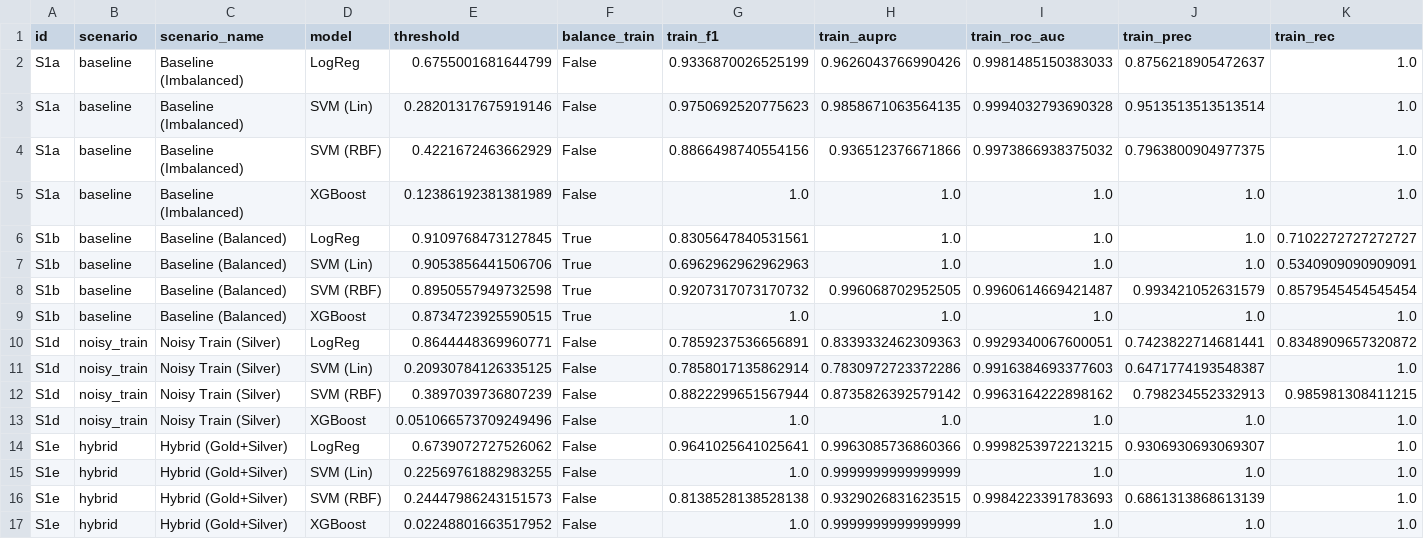
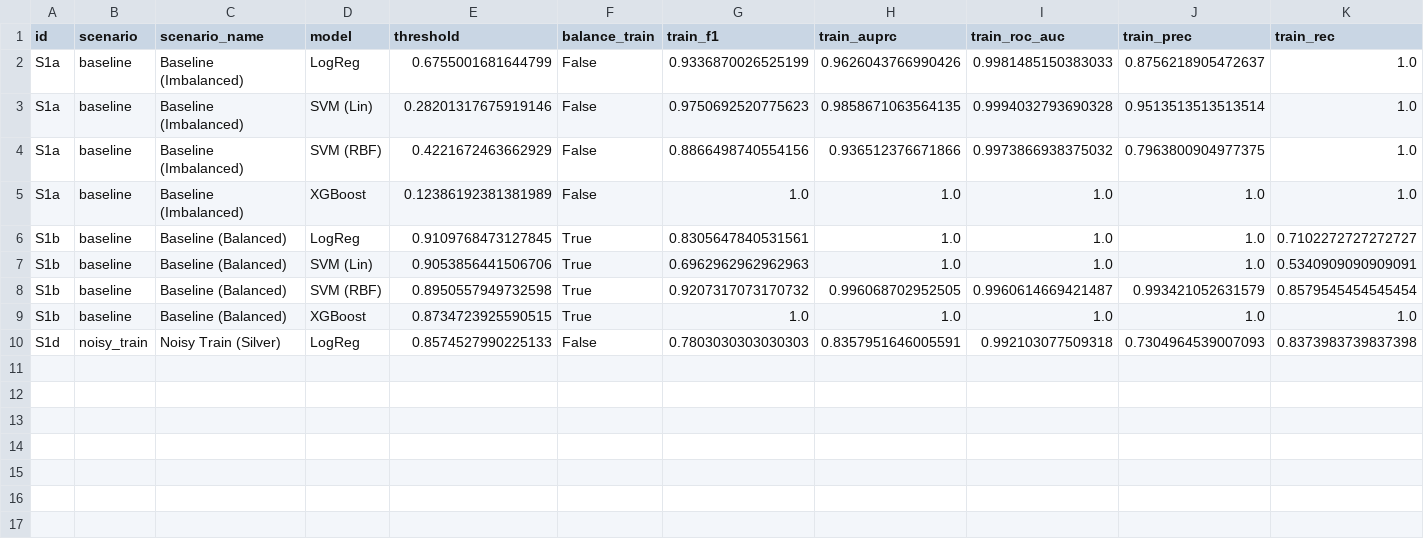
Before and after one commit to Dobes-Michal-Tobias/ThesisCoding, a CSV file: results/M2_S1_experiment_results_v3.csv, drawn as a sheet; only a part is shown; removed rows and columns are numbered as before the commit, all else as after; rows hold the shown columns only; the diff names each change by its address in the sheet, - before the commit and + after, or states it on an @@ line.

```diff
--- a/results/M2_S1_experiment_results_v3.csv
+++ b/results/M2_S1_experiment_results_v3.csv
-row 10: S1d | noisy_train | Noisy Train (Silver) | LogReg | 0.8644448369960771 | False | 0.7859237536656891 | 0.8339332462309363 | 0.9929340067600051 | 0.7423822714681441 | 0.8348909657320872
-row 11: S1d | noisy_train | Noisy Train (Silver) | SVM (Lin) | 0.20930784126335125 | False | 0.7858017135862914 | 0.7830972723372286 | 0.9916384693377603 | 0.6471774193548387 | 1.0
-row 12: S1d | noisy_train | Noisy Train (Silver) | SVM (RBF) | 0.3897039736807239 | False | 0.8822299651567944 | 0.8735826392579142 | 0.9963164222898162 | 0.798234552332913 | 0.985981308411215
-row 13: S1d | noisy_train | Noisy Train (Silver) | XGBoost | 0.051066573709249496 | False | 1.0 | 1.0 | 1.0 | 1.0 | 1.0
-row 14: S1e | hybrid | Hybrid (Gold+Silver) | LogReg | 0.6739072727526062 | False | 0.9641025641025641 | 0.9963085736860366 | 0.9998253972213215 | 0.9306930693069307 | 1.0
-row 15: S1e | hybrid | Hybrid (Gold+Silver) | SVM (Lin) | 0.22569761882983255 | False | 1.0 | 0.9999999999999999 | 1.0 | 1.0 | 1.0
-row 16: S1e | hybrid | Hybrid (Gold+Silver) | SVM (RBF) | 0.24447986243151573 | False | 0.8138528138528138 | 0.9329026831623515 | 0.9984223391783693 | 0.6861313868613139 | 1.0
-row 17: S1e | hybrid | Hybrid (Gold+Silver) | XGBoost | 0.02248801663517952 | False | 1.0 | 0.9999999999999999 | 1.0 | 1.0 | 1.0
+row 10: S1d | noisy_train | Noisy Train (Silver) | LogReg | 0.8574527990225133 | False | 0.7803030303030303 | 0.8357951646005591 | 0.992103077509318 | 0.7304964539007093 | 0.8373983739837398
```
Also changed, not shown: 10 other files.
